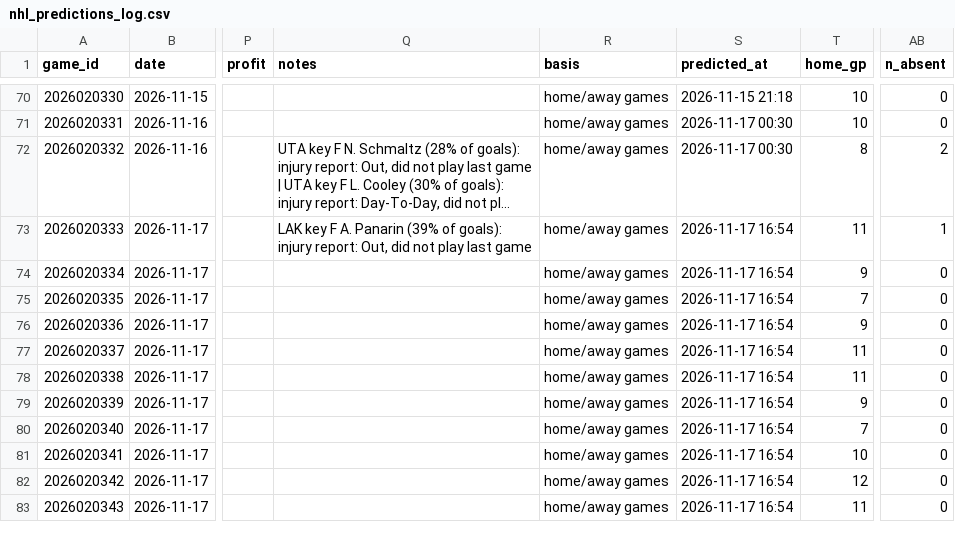
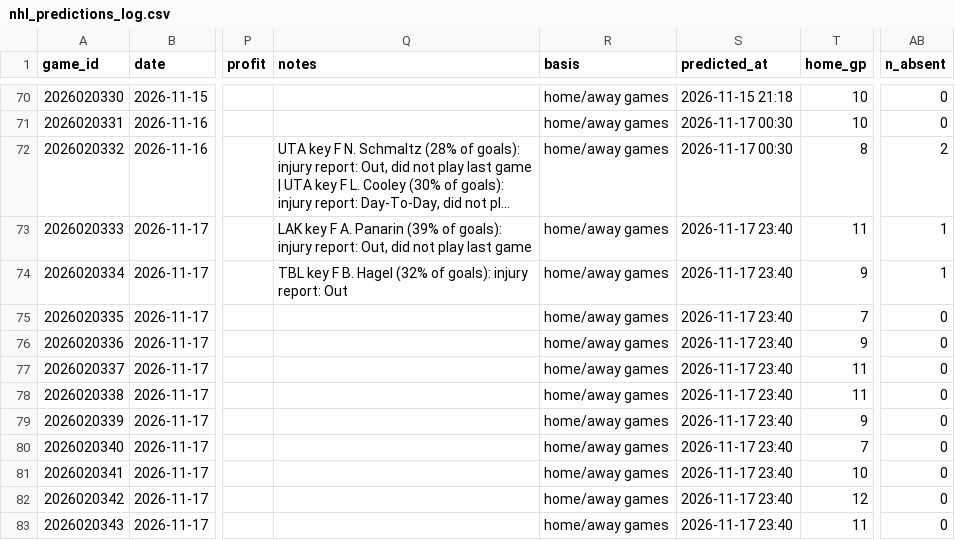
Before and after one commit to LiloGeno/nhl_periods, a CSV file: nhl_predictions_log.csv, drawn as a sheet; only a part is shown, gaps mark what is left out; long unchanged cells end in …; the diff names each change by its address in the sheet, - before the commit and + after, or states it on an @@ line.

```diff
--- a/nhl_predictions_log.csv
+++ b/nhl_predictions_log.csv
-S73:S83 (predicted_at): 2026-11-17 16:54
+S73:S83 (predicted_at): 2026-11-17 23:40
-Q74 (notes): (empty)
+Q74 (notes): TBL key F B. Hagel (32% of goals): injury report: Out
-AB74 (n_absent): 0
+AB74 (n_absent): 1
```
Also changed, not shown: 3 other files.
